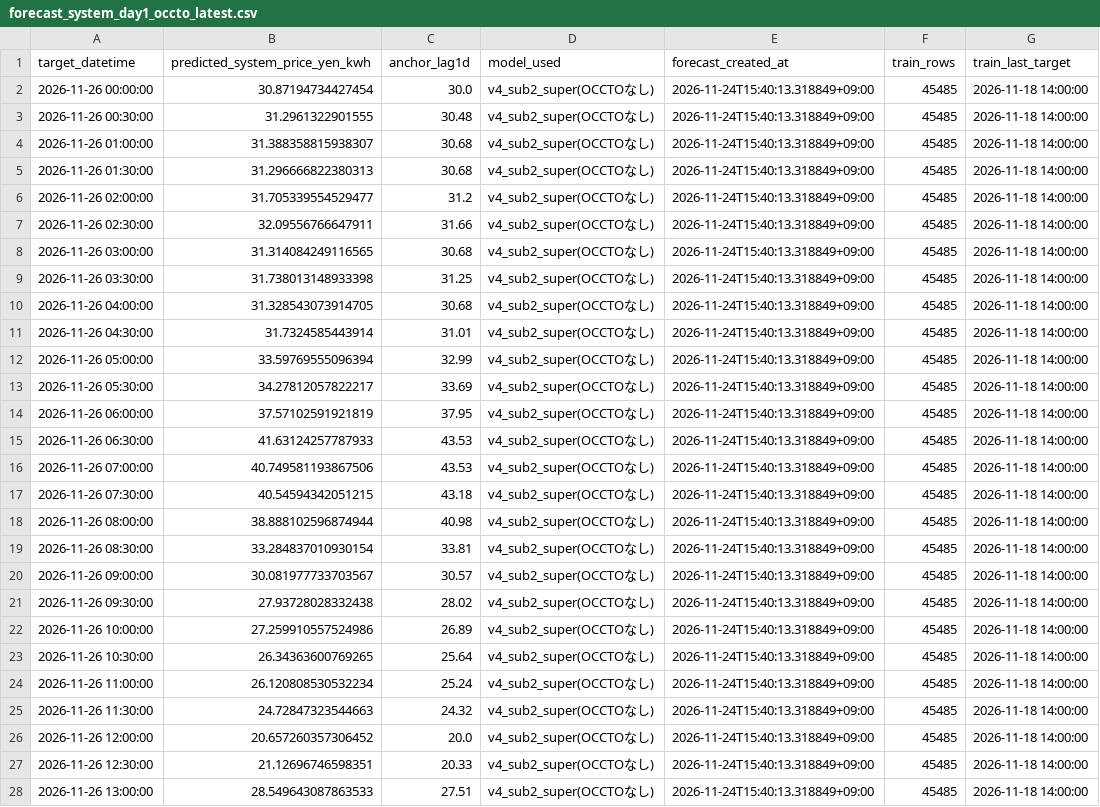
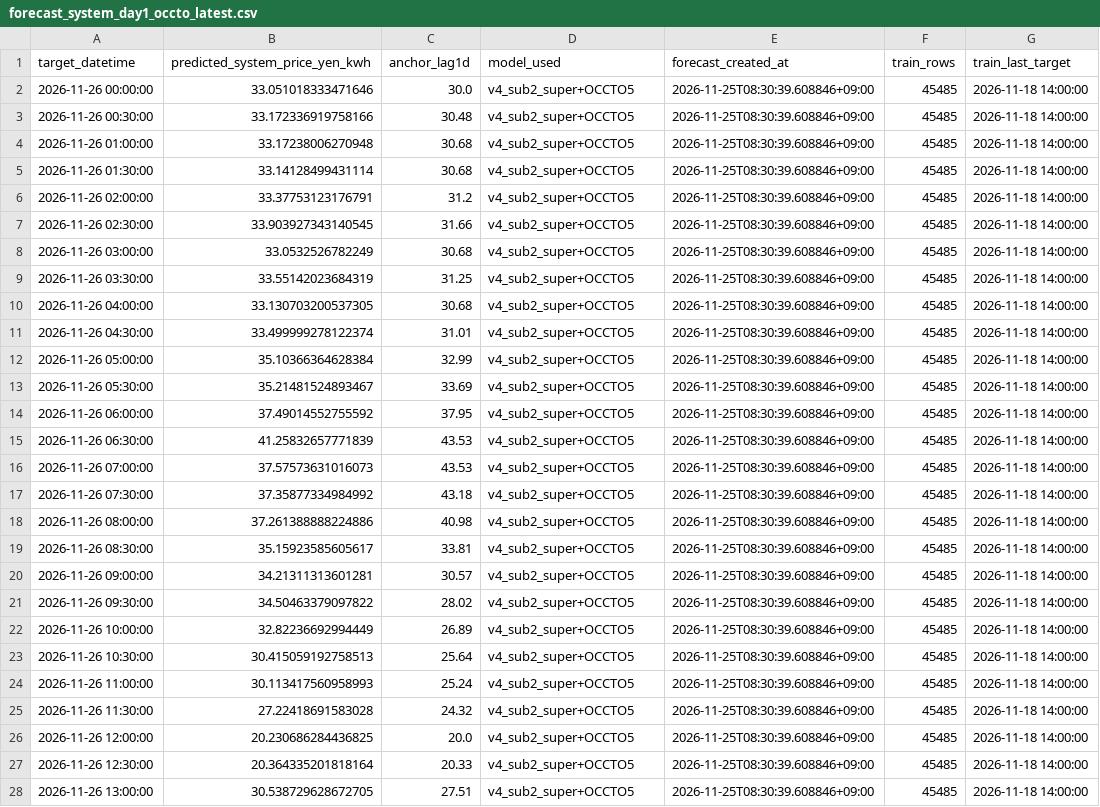
Before and after one commit to koichinn/areaprice2-forecast, a CSV file: 予測/forecast_system_day1_occto_latest.csv, drawn as a sheet; only a part is shown; the diff covers the shown part only; the diff names each change by its address in the sheet, - before the commit and + after, or states it on an @@ line.

```diff
--- a/予測/forecast_system_day1_occto_latest.csv
+++ b/予測/forecast_system_day1_occto_latest.csv
-B2 (predicted_system_price_yen_kwh): 30.87194734427454
+B2 (predicted_system_price_yen_kwh): 33.051018333471646
-D2:D28 (model_used): v4_sub2_super(OCCTOなし)
+D2:D28 (model_used): v4_sub2_super+OCCTO5
-E2:E28 (forecast_created_at): 2026-11-24T15:40:13.318849+09:00
+E2:E28 (forecast_created_at): 2026-11-25T08:30:39.608846+09:00
-B3 (predicted_system_price_yen_kwh): 31.2961322901555
+B3 (predicted_system_price_yen_kwh): 33.172336919758166
-B4 (predicted_system_price_yen_kwh): 31.388358815938307
+B4 (predicted_system_price_yen_kwh): 33.17238006270948
-B5 (predicted_system_price_yen_kwh): 31.296666822380313
+B5 (predicted_system_price_yen_kwh): 33.14128499431114
-B6 (predicted_system_price_yen_kwh): 31.705339554529477
+B6 (predicted_system_price_yen_kwh): 33.37753123176791
-B7 (predicted_system_price_yen_kwh): 32.09556766647911
+B7 (predicted_system_price_yen_kwh): 33.903927343140545
-B8 (predicted_system_price_yen_kwh): 31.314084249116565
+B8 (predicted_system_price_yen_kwh): 33.0532526782249
-B9 (predicted_system_price_yen_kwh): 31.738013148933398
+B9 (predicted_system_price_yen_kwh): 33.55142023684319
-B10 (predicted_system_price_yen_kwh): 31.328543073914705
+B10 (predicted_system_price_yen_kwh): 33.130703200537305
-B11 (predicted_system_price_yen_kwh): 31.7324585443914
+B11 (predicted_system_price_yen_kwh): 33.499999278122374
-B12 (predicted_system_price_yen_kwh): 33.59769555096394
+B12 (predicted_system_price_yen_kwh): 35.10366364628384
-B13 (predicted_system_price_yen_kwh): 34.27812057822217
+B13 (predicted_system_price_yen_kwh): 35.21481524893467
-B14 (predicted_system_price_yen_kwh): 37.57102591921819
+B14 (predicted_system_price_yen_kwh): 37.49014552755592
-B15 (predicted_system_price_yen_kwh): 41.63124257787933
+B15 (predicted_system_price_yen_kwh): 41.25832657771839
-B16 (predicted_system_price_yen_kwh): 40.749581193867506
+B16 (predicted_system_price_yen_kwh): 37.57573631016073
-B17 (predicted_system_price_yen_kwh): 40.54594342051215
+B17 (predicted_system_price_yen_kwh): 37.35877334984992
-B18 (predicted_system_price_yen_kwh): 38.888102596874944
+B18 (predicted_system_price_yen_kwh): 37.261388888224886
-B19 (predicted_system_price_yen_kwh): 33.284837010930154
+B19 (predicted_system_price_yen_kwh): 35.15923585605617
-B20 (predicted_system_price_yen_kwh): 30.081977733703567
+B20 (predicted_system_price_yen_kwh): 34.21311313601281
-B21 (predicted_system_price_yen_kwh): 27.93728028332438
+B21 (predicted_system_price_yen_kwh): 34.50463379097822
-B22 (predicted_system_price_yen_kwh): 27.259910557524986
+B22 (predicted_system_price_yen_kwh): 32.82236692994449
-B23 (predicted_system_price_yen_kwh): 26.34363600769265
+B23 (predicted_system_price_yen_kwh): 30.415059192758513
-B24 (predicted_system_price_yen_kwh): 26.120808530532234
+B24 (predicted_system_price_yen_kwh): 30.113417560958993
-B25 (predicted_system_price_yen_kwh): 24.72847323544663
+B25 (predicted_system_price_yen_kwh): 27.22418691583028
-B26 (predicted_system_price_yen_kwh): 20.657260357306452
+B26 (predicted_system_price_yen_kwh): 20.230686284436825
-B27 (predicted_system_price_yen_kwh): 21.12696746598351
+B27 (predicted_system_price_yen_kwh): 20.364335201818164
-B28 (predicted_system_price_yen_kwh): 28.549643087863533
+B28 (predicted_system_price_yen_kwh): 30.538729628672705
```
Also changed, not shown: 63 edited cells elsewhere in this file, 予測/forecast_area_day1_recon_latest.csv, 予測/forecast_day1_to_day7_latest.csv.
